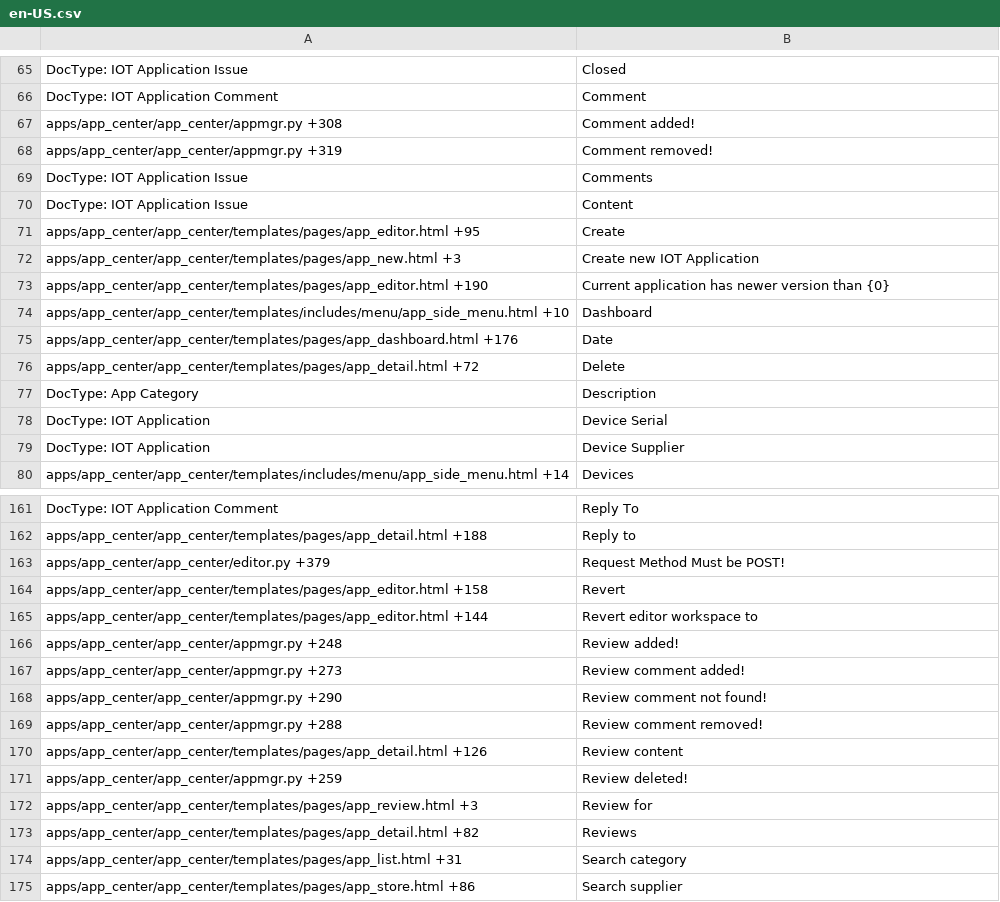
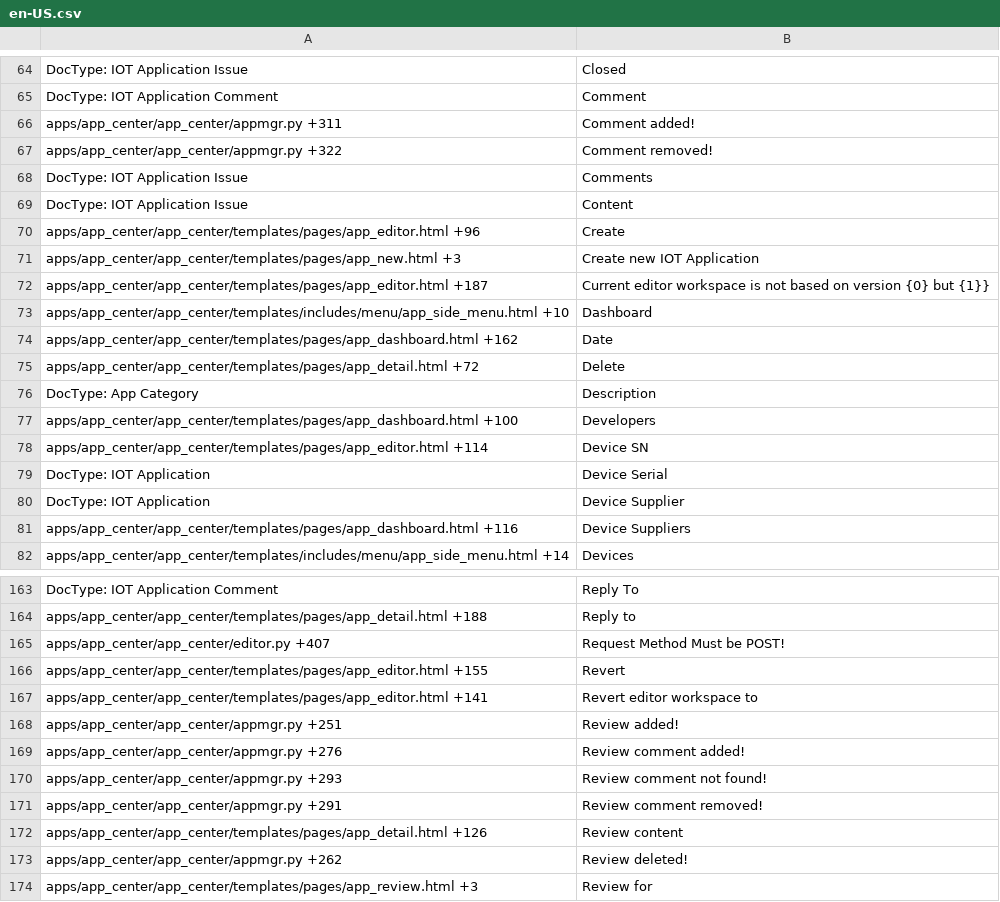
Before and after one commit to srdgame/frappe_app_center, a CSV file: app_center/translations/en-US.csv, drawn as a sheet; only a part is shown, gaps mark what is left out; the shorter side is filled out with more unchanged rows; the diff covers the shown part only.

```diff
--- a/app_center/translations/en-US.csv
+++ b/app_center/translations/en-US.csv
@@ -66,15 +65,18 @@ DocType: IOT Application Issue,Closed,
 DocType: IOT Application Comment,Comment,
-apps/app_center/app_center/appmgr.py +308,Comment added!,
-apps/app_center/app_center/appmgr.py +319,Comment removed!,
+apps/app_center/app_center/appmgr.py +311,Comment added!,
+apps/app_center/app_center/appmgr.py +322,Comment removed!,
 DocType: IOT Application Issue,Comments,
 DocType: IOT Application Issue,Content,
-apps/app_center/app_center/templates/pages/app_editor.html +95,Create,
+apps/app_center/app_center/templates/pages/app_editor.html +96,Create,
 apps/app_center/app_center/templates/pages/app_new.html +3,Create new IOT Application,
-apps/app_center/app_center/templates/pages/app_editor.html +190,Current application has newer version than {0},
+apps/app_center/app_center/templates/pages/app_editor.html +187,Current editor workspace is not based on version {0} but {1}},
 apps/app_center/app_center/templates/includes/menu/app_side_menu.html +10,Dashboard,
-apps/app_center/app_center/templates/pages/app_dashboard.html +176,Date,
+apps/app_center/app_center/templates/pages/app_dashboard.html +162,Date,
 apps/app_center/app_center/templates/pages/app_detail.html +72,Delete,
 DocType: App Category,Description,
+apps/app_center/app_center/templates/pages/app_dashboard.html +100,Developers,
+apps/app_center/app_center/templates/pages/app_editor.html +114,Device SN,
 DocType: IOT Application,Device Serial,
 DocType: IOT Application,Device Supplier,
+apps/app_center/app_center/templates/pages/app_dashboard.html +116,Device Suppliers,
 apps/app_center/app_center/templates/includes/menu/app_side_menu.html +14,Devices,
@@ -162,11 +164,11 @@ DocType: IOT Application Comment,Reply To,
 apps/app_center/app_center/templates/pages/app_detail.html +188,Reply to,
-apps/app_center/app_center/editor.py +379,Request Method Must be POST!,
-apps/app_center/app_center/templates/pages/app_editor.html +158,Revert,
-apps/app_center/app_center/templates/pages/app_editor.html +144,Revert editor workspace to,
-apps/app_center/app_center/appmgr.py +248,Review added!,
-apps/app_center/app_center/appmgr.py +273,Review comment added!,
-apps/app_center/app_center/appmgr.py +290,Review comment not found!,
-apps/app_center/app_center/appmgr.py +288,Review comment removed!,
+apps/app_center/app_center/editor.py +407,Request Method Must be POST!,
+apps/app_center/app_center/templates/pages/app_editor.html +155,Revert,
+apps/app_center/app_center/templates/pages/app_editor.html +141,Revert editor workspace to,
+apps/app_center/app_center/appmgr.py +251,Review added!,
+apps/app_center/app_center/appmgr.py +276,Review comment added!,
+apps/app_center/app_center/appmgr.py +293,Review comment not found!,
+apps/app_center/app_center/appmgr.py +291,Review comment removed!,
 apps/app_center/app_center/templates/pages/app_detail.html +126,Review content,
-apps/app_center/app_center/appmgr.py +259,Review deleted!,
+apps/app_center/app_center/appmgr.py +262,Review deleted!,
 apps/app_center/app_center/templates/pages/app_review.html +3,Review for,
```
Also changed, not shown: 1 added row, 1 removed row and 38 edited cells elsewhere in this file, app_center/translations/en.csv, app_center/translations/zh.csv, 1 other file.
